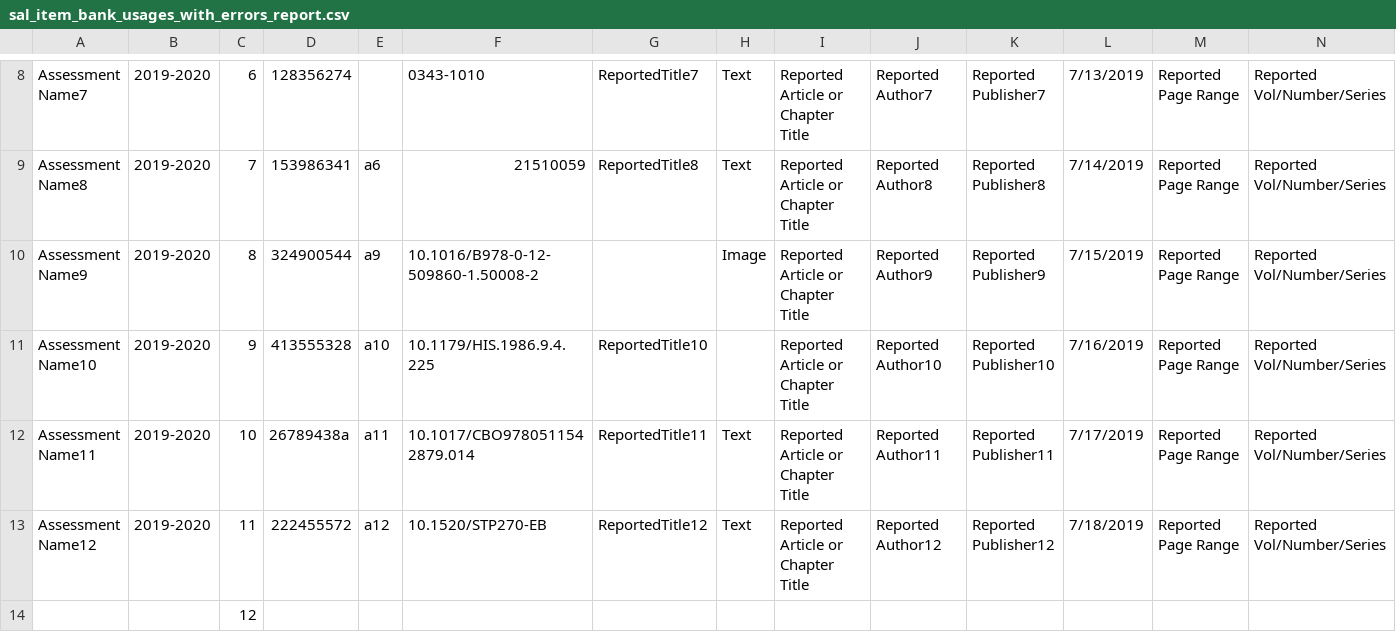
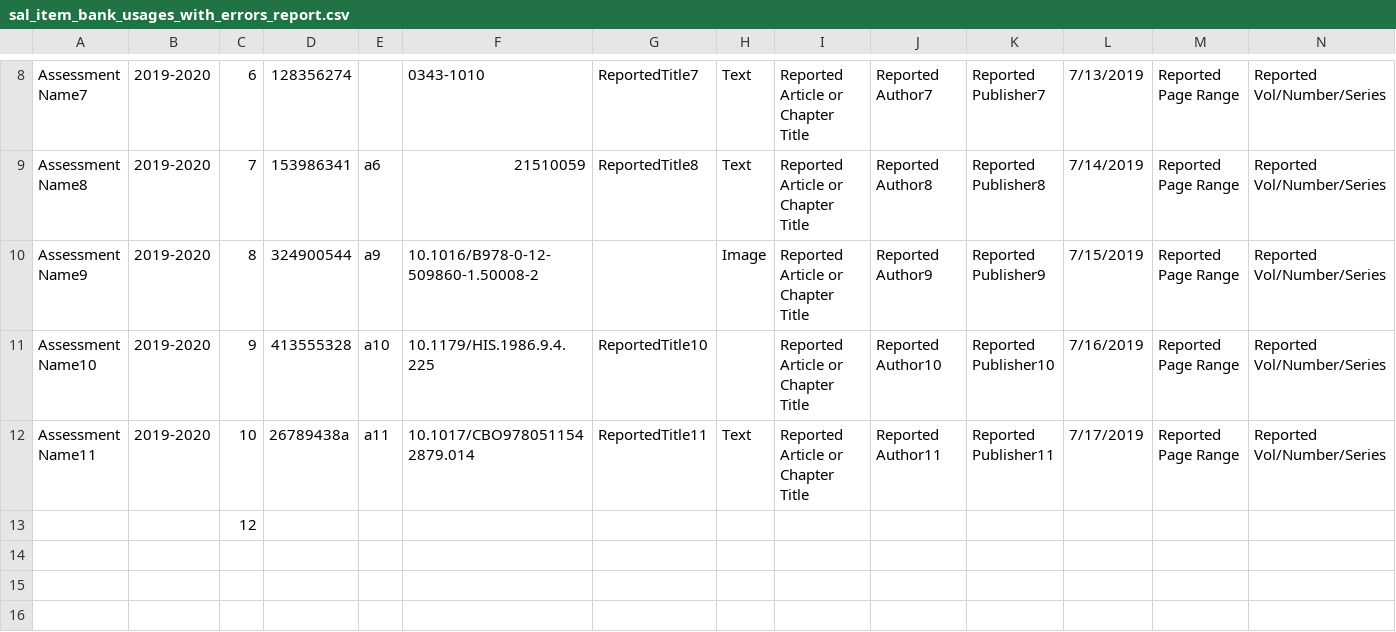
Before and after one commit to Dzmitry-Basiachenka/dist-foreign-aliakh, a CSV file: dist-foreign-service/src/testInteg/resources/com/copyright/rup/dist/foreign/service/impl/usage/sal/sal_item_bank_usages_with_errors_report.csv, drawn as a sheet; only a part is shown, gaps mark what is left out; rows hold the shown columns only; the diff names each change by its address in the sheet, - before the commit and + after, or states it on an @@ line.

Commit message:
B-57901 FDA: SAL Retrieve system title, standard number, and standard number type: adjust upload item bank for SAL product family

```diff
--- a/dist-foreign-service/src/testInteg/resources/com/copyright/rup/dist/foreign/service/impl/usage/sal/sal_item_bank_usages_with_errors_report.csv
+++ b/dist-foreign-service/src/testInteg/resources/com/copyright/rup/dist/foreign/service/impl/usage/sal/sal_item_bank_usages_with_errors_report.csv
-row 13: Assessment Name12 | 2019-2020 | 11 | 222455572 | a12 | 10.1520/STP270-EB | ReportedTitle12 | Text | Reported Article or Chapter Title | Reported Author12 | Reported Publisher12 | 7/18/2019 | Reported Page Range | Reported Vol/Number/Series
```
Also changed, not shown: dist-foreign-service/src/testInteg/resources/com/copyright/rup/dist/foreign/service/impl/usage/sal/sal_item_bank_usages_for_upload.csv, dist-foreign-service/src/testInteg/resources/com/copyright/rup/dist/foreign/service/impl/usage/sal/sal_item_bank_usages_for_workflow.csv, 6 other files.
